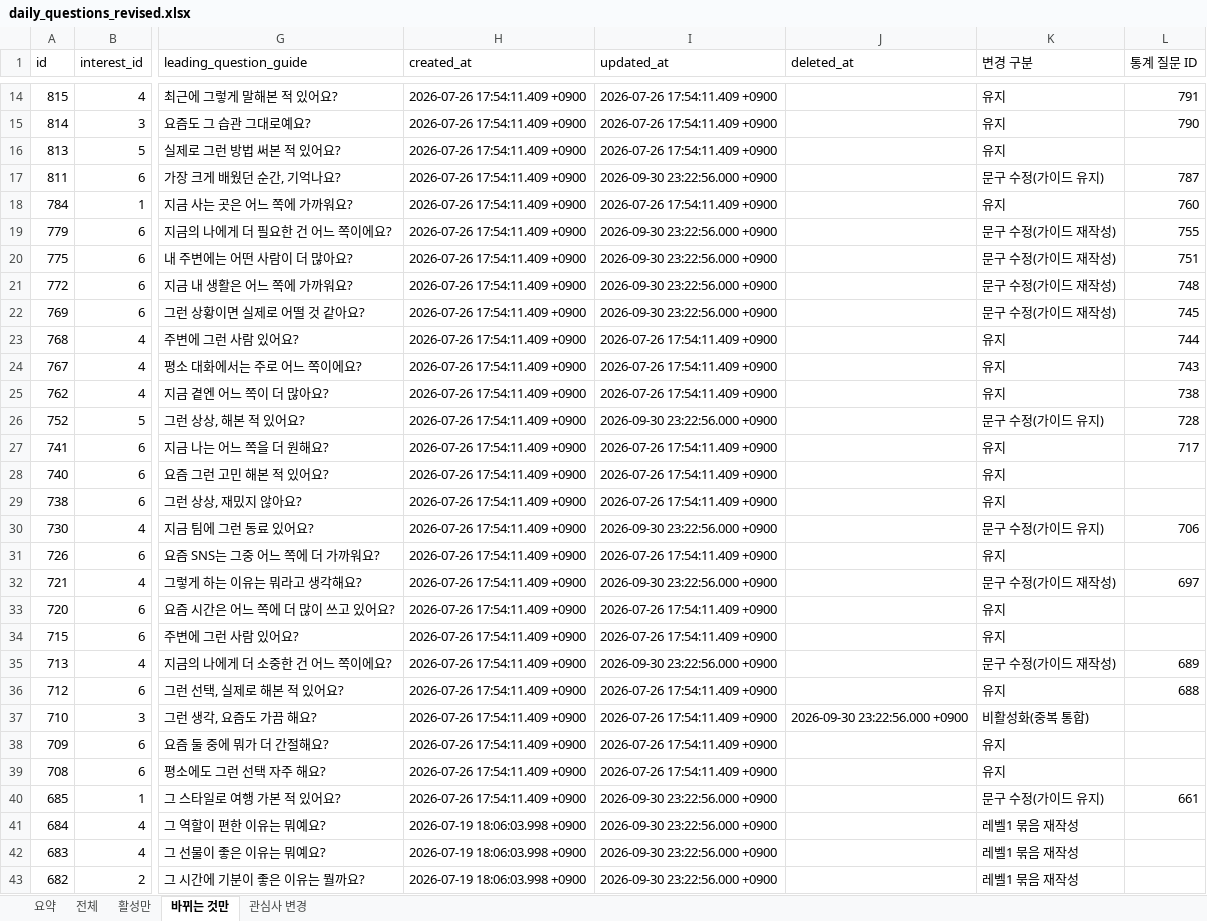
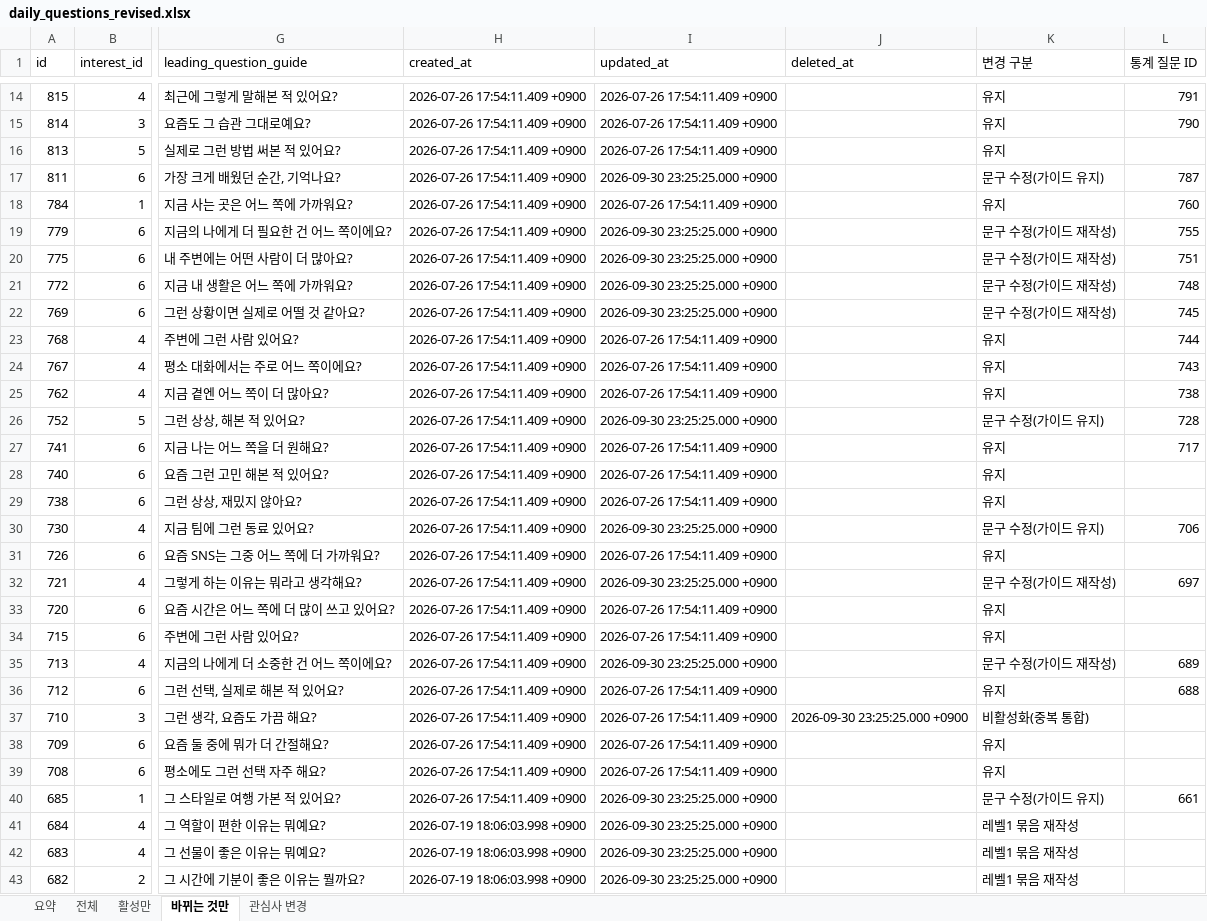
Before and after one commit to ahnhyun3921-alt/questions, an Excel workbook: output/daily_questions_revised.xlsx, sheet 바뀌는 것만, drawn as a sheet; only a part is shown, gaps mark what is left out; values as stored, in another font and other column widths than the file's, no borders; the diff covers the shown part only; the diff names each change by its address in the sheet, - before the commit and + after, or states it on an @@ line.

```diff
--- a/output/daily_questions_revised.xlsx (sheet 바뀌는 것만)
+++ b/output/daily_questions_revised.xlsx (sheet 바뀌는 것만)
-I17 (updated_at): 2026-09-30 23:22:56.000 +0900
+I17 (updated_at): 2026-09-30 23:25:25.000 +0900
-I19:I22 (updated_at): 2026-09-30 23:22:56.000 +0900
+I19:I22 (updated_at): 2026-09-30 23:25:25.000 +0900
-I26 (updated_at): 2026-09-30 23:22:56.000 +0900
+I26 (updated_at): 2026-09-30 23:25:25.000 +0900
-I30 (updated_at): 2026-09-30 23:22:56.000 +0900
+I30 (updated_at): 2026-09-30 23:25:25.000 +0900
-I32 (updated_at): 2026-09-30 23:22:56.000 +0900
+I32 (updated_at): 2026-09-30 23:25:25.000 +0900
-I35 (updated_at): 2026-09-30 23:22:56.000 +0900
+I35 (updated_at): 2026-09-30 23:25:25.000 +0900
-J37 (deleted_at): 2026-09-30 23:22:56.000 +0900
+J37 (deleted_at): 2026-09-30 23:25:25.000 +0900
-I40:I43 (updated_at): 2026-09-30 23:22:56.000 +0900
+I40:I43 (updated_at): 2026-09-30 23:25:25.000 +0900
```
Also changed, not shown: 961 edited cells elsewhere in this sheet, sheet 전체, sheet 활성만, sheet 관심사 변경, 4 other files.
